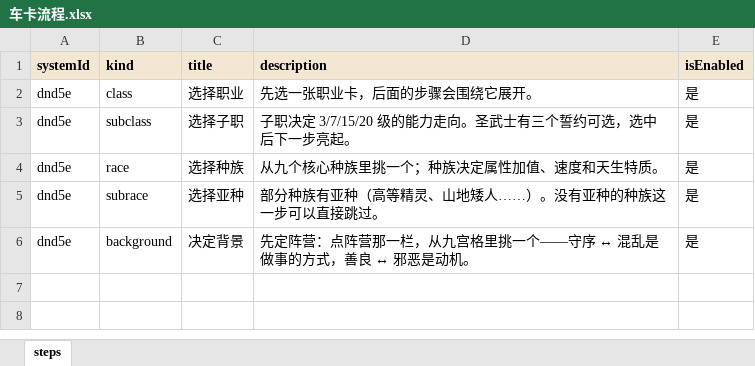
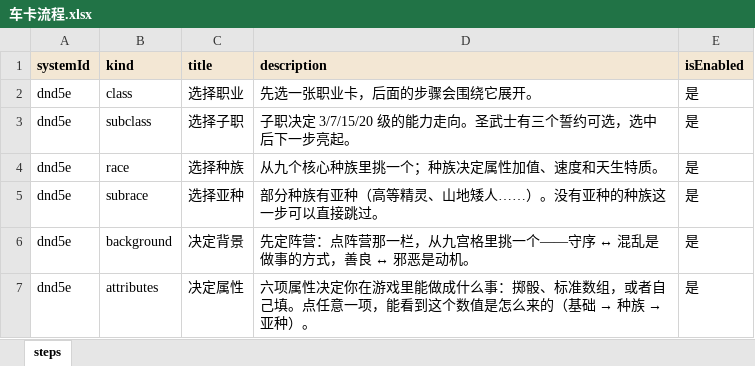
Before and after one commit to RickSchanze/TRPGHelper, an Excel workbook: data/车卡流程.xlsx, sheet steps, drawn as a sheet; values as stored, in another font and other column widths than the file's, no borders; the diff names each change by its address in the sheet, - before the commit and + after, or states it on an @@ line.

Commit message:
feat: 车卡新增「决定属性」，每项都能点开看属性来源
- 车卡流程第 6 步决定属性（kind=attributes），依赖决定背景（阵营）；跳转时检查：决定背景要求已选职业和种族，决定属性要求已决定阵营
- 三种生成方式：掷骰（每项 4d6 取高 3，可重掷）、标准数组（15/14/13/12/10/8）、手动填写（10 起手）；后端新增 POST /api/generator/ability-scores，返回基础值与骰子明细（AttributeGenerator.GenerateDetailed）
- 六张属性卡显示最终值 / 调整值 / 加值摘要，点任意一张弹出「属性来源」：基础值怎么来的（掷骰骰面、标准数组、手动调整）、种族加值、亚种加值、可选规则加值；弹窗里可把基础值在 3–18 之间微调
- 半精灵「任选两项 +1」在面板下方选；种族步骤的「任意两项 +2 / +1」可选规则会替代种族/亚种固定加值，+2 与 +1 不能选同一项
- 种族 / 亚种内容新增结构化 abilityBonuses 列（全部+1、敏捷+2、任选两项+1），加载时按属性模板校验属性名，导出会写回同一格式；决定属性面板底部顺带算生命值上限、无甲 AC、先攻、被动察觉
- 提交时把最终值写进 sheet.attributes，来源摘要写进 formula，详情页直接显示；草稿升到 v12（旧草稿自动补齐）
- 测试：AttributeGenerator 的掷骰明细 / 标准数组 / 手动用例，素材同步后种族与亚种加值结构的用例；共 45 个测试全过

```diff
--- a/data/车卡流程.xlsx (sheet steps)
+++ b/data/车卡流程.xlsx (sheet steps)
+row 7: dnd5e | attributes | 决定属性 | 六项属性决定你在游戏里能做成什么事：掷骰、标准数组，或者自己填。点任意一项，能看到这个数值是怎么来的（基础 → 种族 → 亚种）。 | 是
```
Also changed, not shown: data/亚种.xlsx, data/种族.xlsx, 14 other files.
